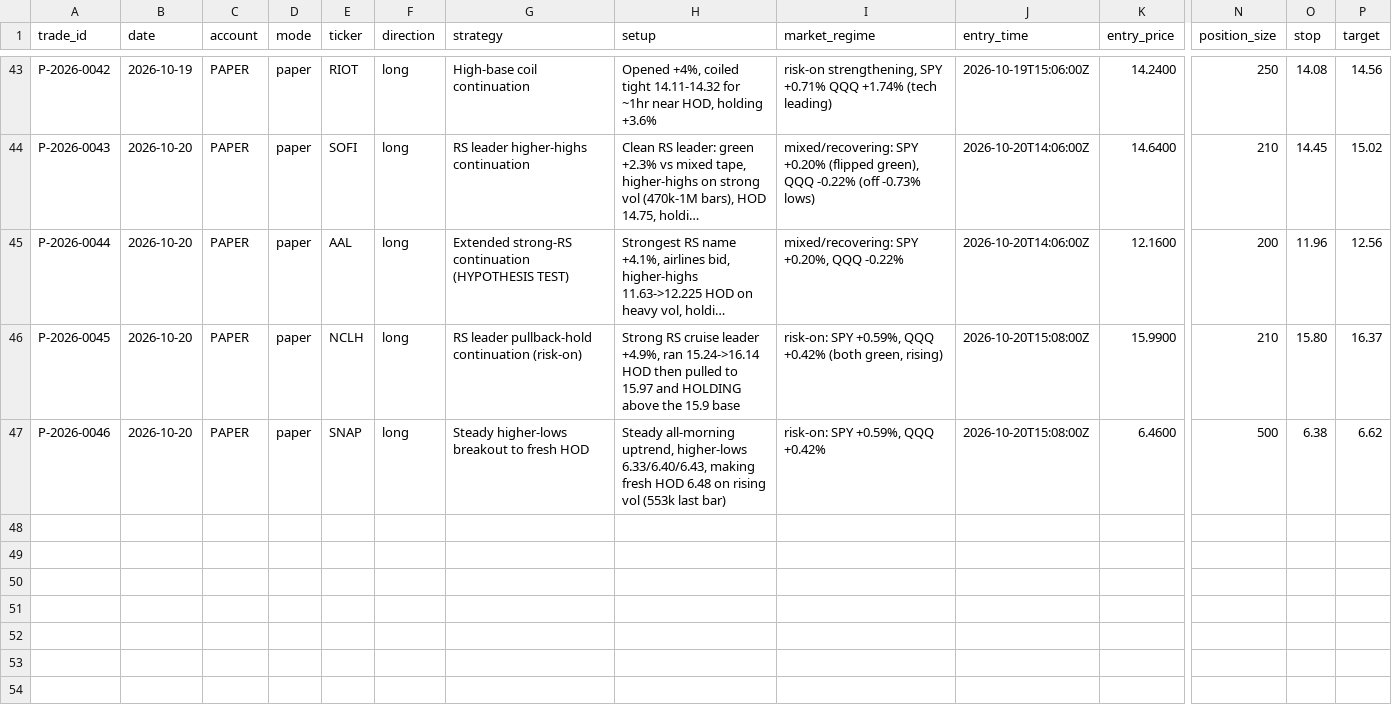
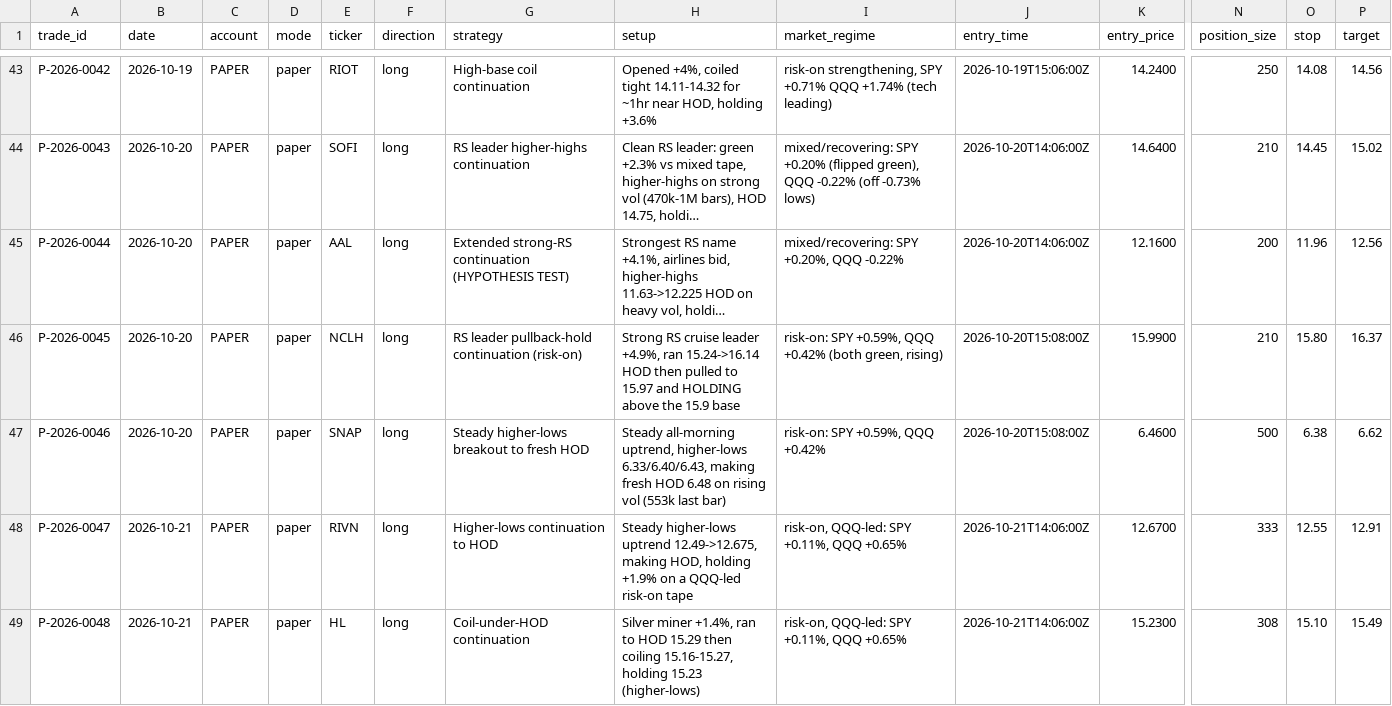
Before and after one commit to Taido097/Trading-Agent-, a CSV file: data/PAPER_TRADES.csv, drawn as a sheet; only a part is shown, gaps mark what is left out; long unchanged cells end in …; rows hold the shown columns only; the diff names each change by its address in the sheet, - before the commit and + after, or states it on an @@ line.

```diff
--- a/data/PAPER_TRADES.csv
+++ b/data/PAPER_TRADES.csv
+row 48: P-2026-0047 | 2026-10-21 | PAPER | paper | RIVN | long | Higher-lows continuation to HOD | Steady higher-lows uptrend 12.49->12.675, making HOD, holding +1.9% on a QQQ-led risk-on tape | risk-on, QQQ-led: SPY +0.11%, QQQ +0.65% | 2026-10-21T14:06:00Z | 12.6700 | 333 | 12.55 | 12.91
+row 49: P-2026-0048 | 2026-10-21 | PAPER | paper | HL | long | Coil-under-HOD continuation | Silver miner +1.4%, ran to HOD 15.29 then coiling 15.16-15.27, holding 15.23 (higher-lows) | risk-on, QQQ-led: SPY +0.11%, QQQ +0.65% | 2026-10-21T14:06:00Z | 15.2300 | 308 | 15.10 | 15.49
```
Also changed, not shown: 2 other files.
